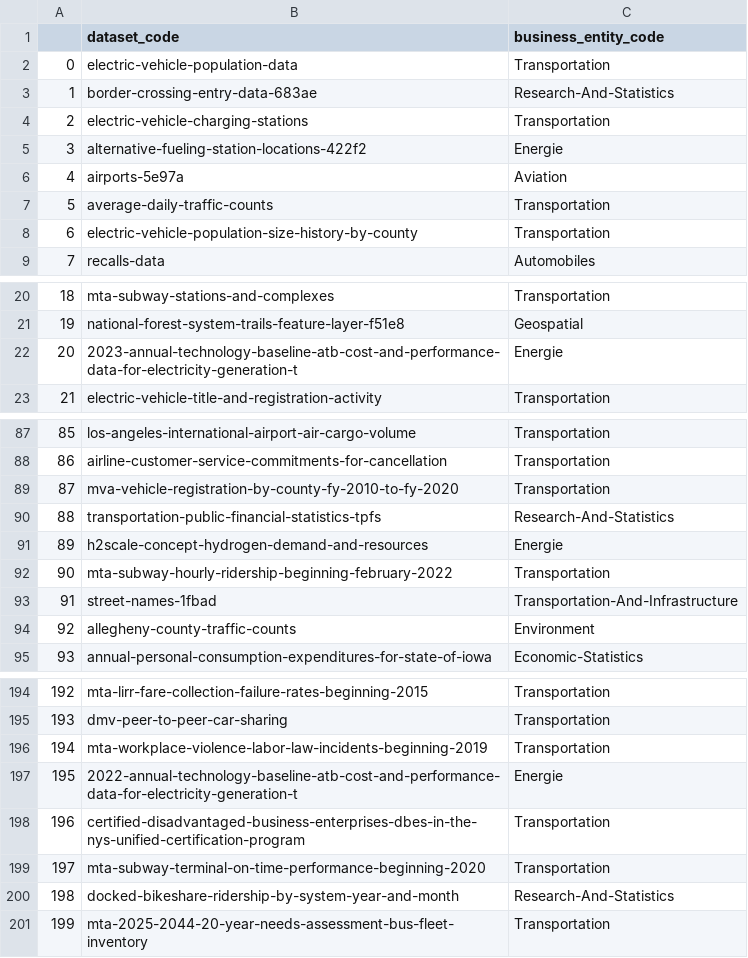
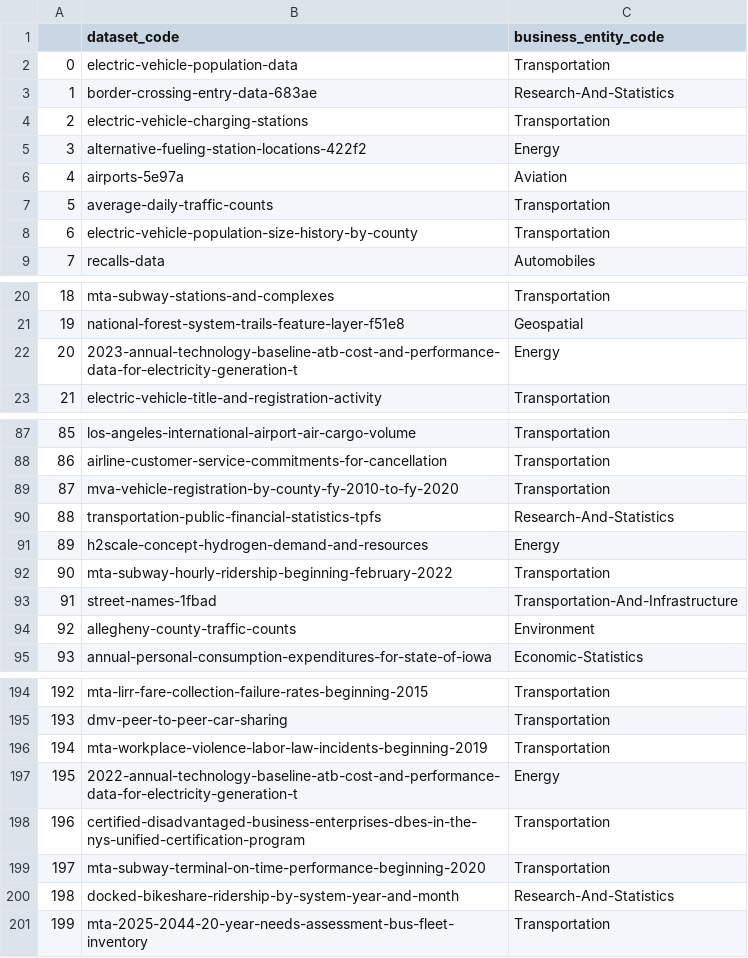
Before and after one commit to zeenea/tabular-data-to-business-glossaries-annotation-dataset, a CSV file: alignments/dataset_to_business_glossary_alignments.csv, drawn as a sheet; only a part is shown, gaps mark what is left out.

```diff
--- a/alignments/dataset_to_business_glossary_alignments.csv
+++ b/alignments/dataset_to_business_glossary_alignments.csv
@@ -4,3 +4,3 @@
 2,electric-vehicle-charging-stations,Transportation
-3,alternative-fueling-station-locations-422f2,Energie
+3,alternative-fueling-station-locations-422f2,Energy
 4,airports-5e97a,Aviation
@@ -21,3 +21,3 @@
 19,national-forest-system-trails-feature-layer-f51e8,Geospatial
-20,2023-annual-technology-baseline-atb-cost-and-performance-data-for-electricity-generation-t,Energie
+20,2023-annual-technology-baseline-atb-cost-and-performance-data-for-electricity-generation-t,Energy
 21,electric-vehicle-title-and-registration-activity,Transportation
@@ -90,3 +90,3 @@
 88,transportation-public-financial-statistics-tpfs,Research-And-Statistics
-89,h2scale-concept-hydrogen-demand-and-resources,Energie
+89,h2scale-concept-hydrogen-demand-and-resources,Energy
 90,mta-subway-hourly-ridership-beginning-february-2022,Transportation
@@ -196,3 +196,3 @@
 194,mta-workplace-violence-labor-law-incidents-beginning-2019,Transportation
-195,2022-annual-technology-baseline-atb-cost-and-performance-data-for-electricity-generation-t,Energie
+195,2022-annual-technology-baseline-atb-cost-and-performance-data-for-electricity-generation-t,Energy
 196,certified-disadvantaged-business-enterprises-dbes-in-the-nys-unified-certification-program,Transportation
```
Also changed, not shown: 4 other files.
